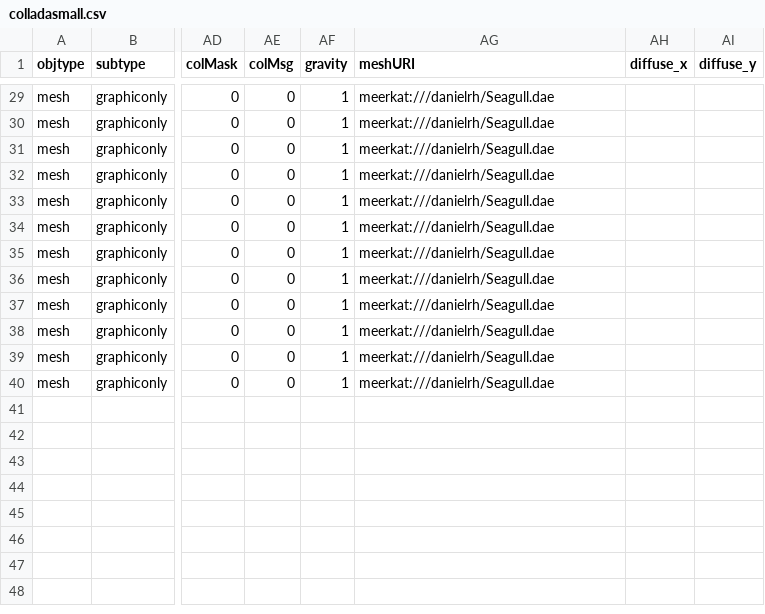
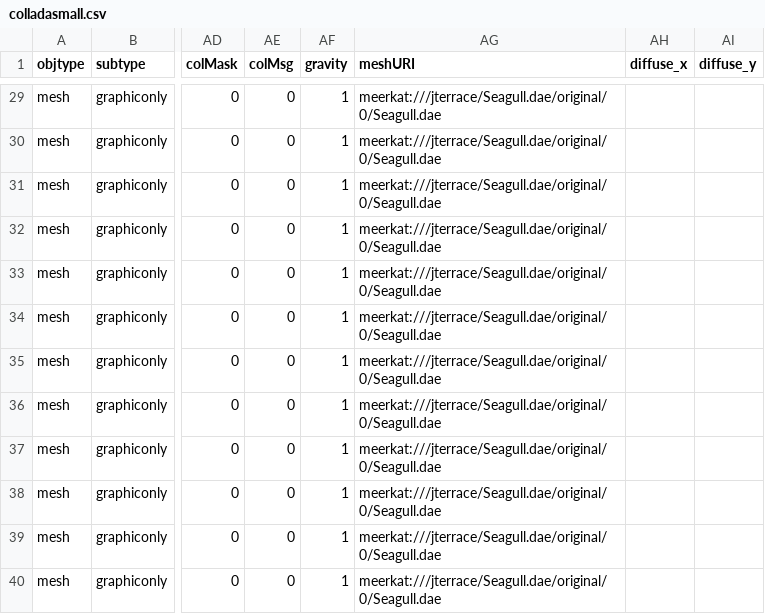
Before and after one commit to tahirazim/sirikata, a CSV file: demo/scenes/colladasmall.csv, drawn as a sheet; only a part is shown, gaps mark what is left out; the diff covers the shown part only; the diff names each change by its address in the sheet, - before the commit and + after, or states it on an @@ line.

```diff
--- a/demo/scenes/colladasmall.csv
+++ b/demo/scenes/colladasmall.csv
-AG29:AG40 (meshURI): meerkat:///danielrh/Seagull.dae
+AG29:AG40 (meshURI): meerkat:///jterrace/Seagull.dae/original/0/Seagull.dae
```
Also changed, not shown: 27 edited cells elsewhere in this file, 2 other files.
